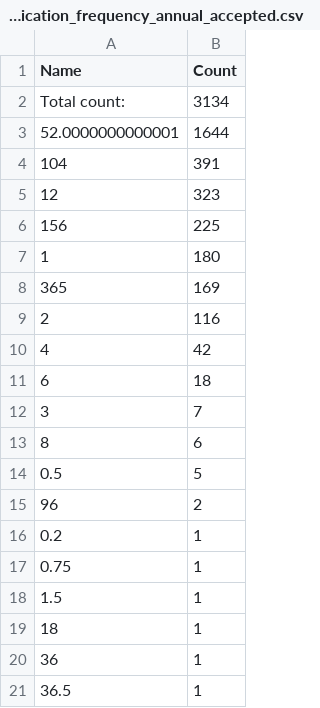
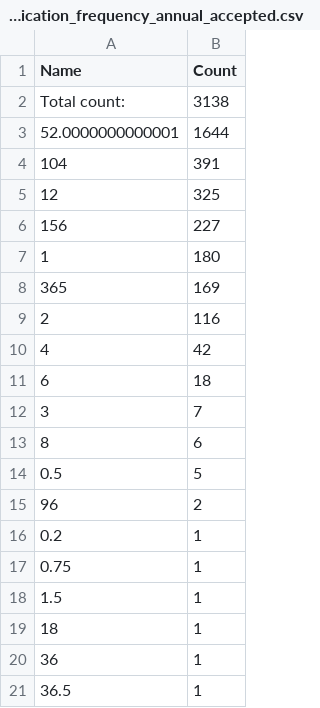
Before and after one commit to COMHIS/estc, a CSV file: inst/examples/output.tables/publication_frequency_annual_accepted.csv, drawn as a sheet.

```diff
--- a/inst/examples/output.tables/publication_frequency_annual_accepted.csv
+++ b/inst/examples/output.tables/publication_frequency_annual_accepted.csv
@@ -1,7 +1,7 @@
 Name	Count
-Total count: 	3134
+Total count: 	3138
 52.0000000000001	1644
 104	 391
-12	 323
-156	 225
+12	 325
+156	 227
 1	 180
```
Also changed, not shown: inst/examples/output.tables/publication_frequency_accepted.csv, inst/examples/output.tables/publication_frequency_conversion.csv, 21 other files.
